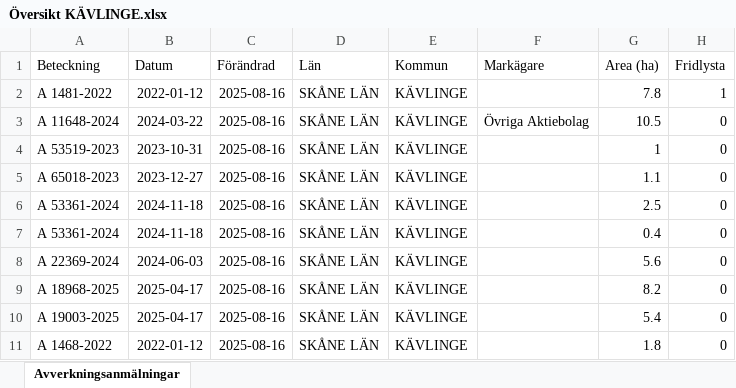
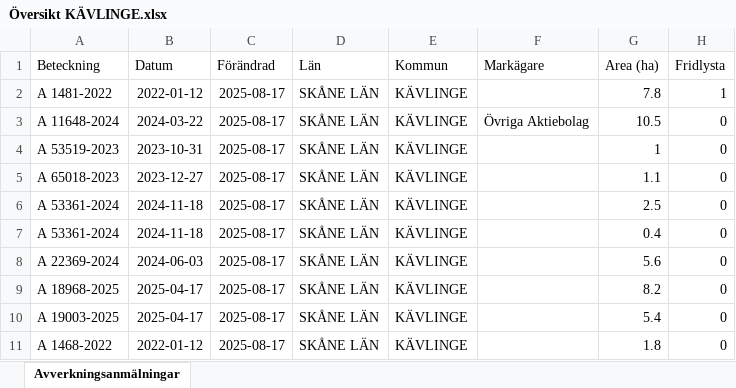
Before and after one commit to klasma/Logging_1261, an Excel workbook: Översikt KÄVLINGE.xlsx, sheet Avverkningsanmälningar, drawn as a sheet; only a part is shown; values as stored, in another font and other column widths than the file's, no borders; the diff names each change by its address in the sheet, - before the commit and + after, or states it on an @@ line.

```diff
--- a/Översikt KÄVLINGE.xlsx (sheet Avverkningsanmälningar)
+++ b/Översikt KÄVLINGE.xlsx (sheet Avverkningsanmälningar)
-C2:C11 (Förändrad): 2025-08-16
+C2:C11 (Förändrad): 2025-08-17
```
Also changed, not shown: artfynd/A 11648-2024 artfynd.xlsx, artfynd/A 1481-2022 artfynd.xlsx, 15 other files.
